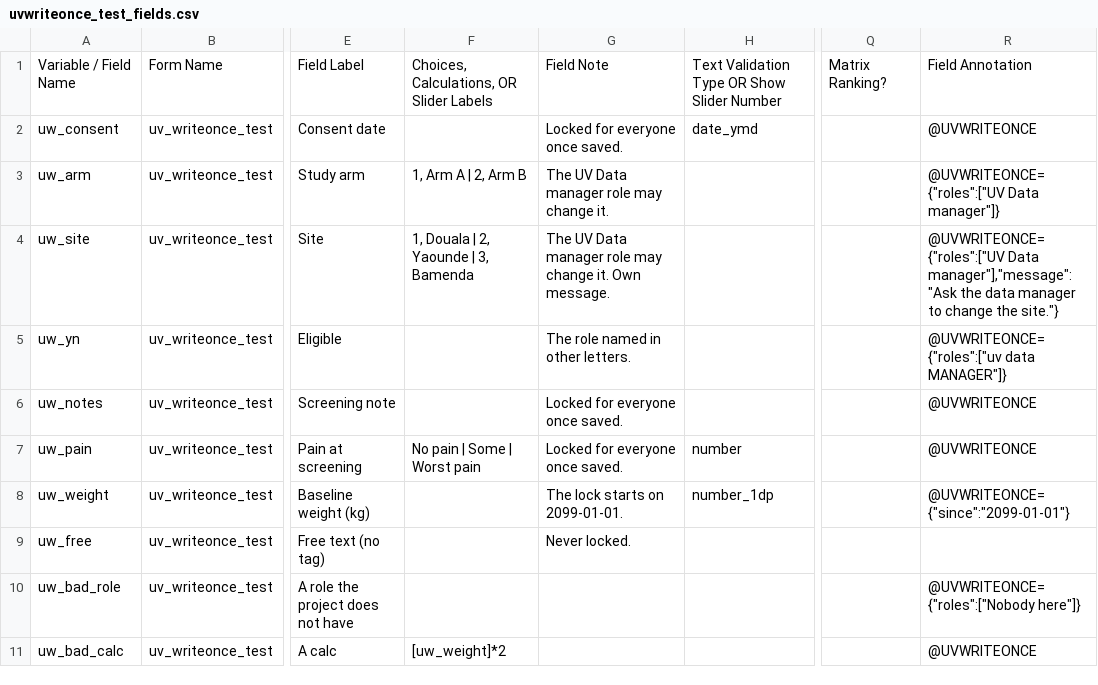
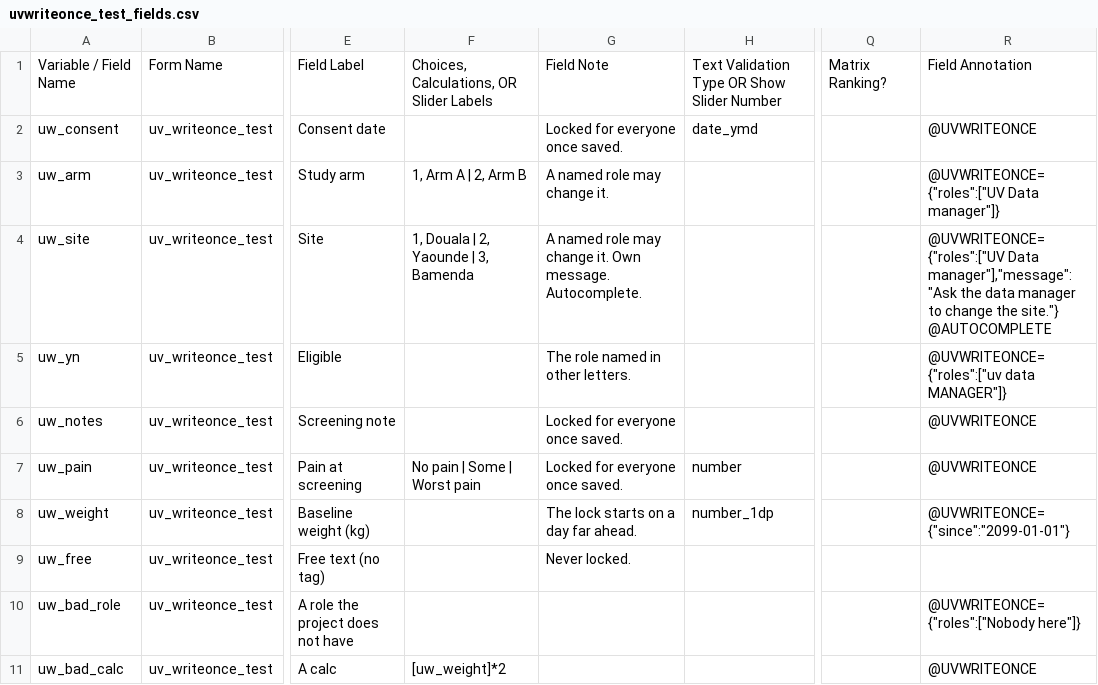
Before and after one commit to NghaReformer/redcap-universal-validator, a CSV file: docs/testbed/uvwriteonce_test_fields.csv, drawn as a sheet; only a part is shown, gaps mark what is left out; the diff names each change by its address in the sheet, - before the commit and + after, or states it on an @@ line.

Commit message:
Fix the first @UVWRITEONCE review: 3 High, 9 Medium, 15 Low
The date picker's jQuery UI "disable" disabled the date box, so the form
left it out and REDCap saved the field blank. The picker is now kept from
opening and nothing the form posts is disabled.

The log history is read per record and event. Only a DELETE that removes
the whole record ends it, and only in a project of one arm; any other
DELETE, or a save with no event that names a kept field, makes the
history unknown. A notes value over several lines reads whole, and a row
out of the dictionary's field order reads as not plain.

A rule on a locked field that reads another field can hold the save
(lockReads). The lock's read-only state is told apart from @READONLY in
every mode (QRID_cannotEdit). Roles that cannot be read lock the field.
The lock is compared with the last save, not with the value now.

RoleBook reads roles in one class whose SQL runs in the MySQL suite;
expired rights and suspended accounts hold no role. @PREFILL, @RICHTEXT
and BioPortal fields are refused, and a field given the tag twice.

The live run sheet and its twins cover a repeating event, a two-page
survey, a deletion of one form's data, @AUTOCOMPLETE and the scan
rights. 119 mutations, all killed.

```diff
--- a/docs/testbed/uvwriteonce_test_fields.csv
+++ b/docs/testbed/uvwriteonce_test_fields.csv
-G3: The UV Data manager role may change it.
+G3: A named role may change it.
-G4: The UV Data manager role may change it. Own message.
+G4: A named role may change it. Own message. Autocomplete.
-R4: …the site."}
+R4: …the site."} @AUTOCOMPLETE
-G8: The lock starts on 2099-01-01.
+G8: The lock starts on a day far ahead.
```
Also changed, not shown: 30 other files.
